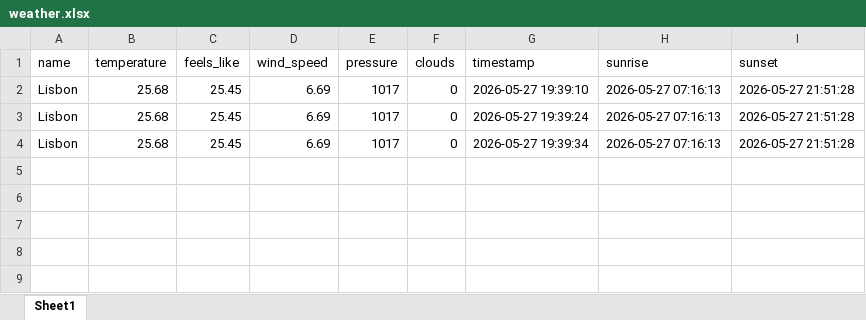
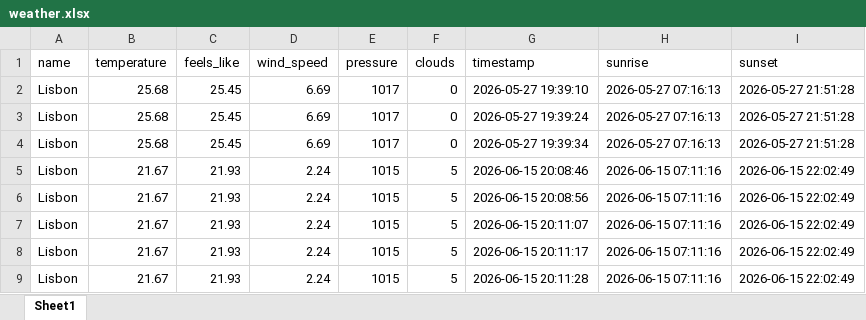
Before and after one commit to dawtom97/weather-app11, an Excel workbook: weather.xlsx, sheet Sheet1, drawn as a sheet; values as stored, in another font and other column widths than the file's, no borders; the diff names each change by its address in the sheet, - before the commit and + after, or states it on an @@ line.

```diff
--- a/weather.xlsx (sheet Sheet1)
+++ b/weather.xlsx (sheet Sheet1)
+row 5: Lisbon | 21.67 | 21.93 | 2.24 | 1015 | 5 | 2026-06-15 20:08:46 | 2026-06-15 07:11:16 | 2026-06-15 22:02:49
+row 6: Lisbon | 21.67 | 21.93 | 2.24 | 1015 | 5 | 2026-06-15 20:08:56 | 2026-06-15 07:11:16 | 2026-06-15 22:02:49
+row 7: Lisbon | 21.67 | 21.93 | 2.24 | 1015 | 5 | 2026-06-15 20:11:07 | 2026-06-15 07:11:16 | 2026-06-15 22:02:49
+row 8: Lisbon | 21.67 | 21.93 | 2.24 | 1015 | 5 | 2026-06-15 20:11:17 | 2026-06-15 07:11:16 | 2026-06-15 22:02:49
+row 9: Lisbon | 21.67 | 21.93 | 2.24 | 1015 | 5 | 2026-06-15 20:11:28 | 2026-06-15 07:11:16 | 2026-06-15 22:02:49
```
Also changed, not shown: 6 other files.
